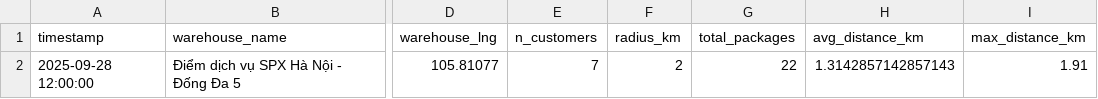
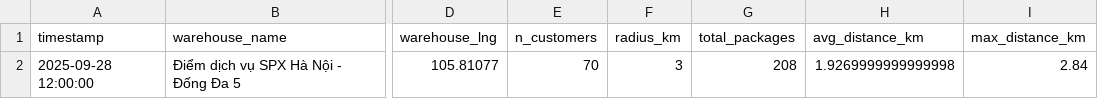
Before and after one commit to namladuc/vrp_viz, a CSV file: data/map-viz/vrp_summary_dev.csv, drawn as a sheet; only a part is shown, gaps mark what is left out; the diff names each change by its address in the sheet, - before the commit and + after, or states it on an @@ line.

```diff
--- a/data/map-viz/vrp_summary_dev.csv
+++ b/data/map-viz/vrp_summary_dev.csv
-E2 (n_customers): 7
+E2 (n_customers): 70
-F2 (radius_km): 2
+F2 (radius_km): 3
-G2 (total_packages): 22
+G2 (total_packages): 208
-H2 (avg_distance_km): 1.3142857142857143
+H2 (avg_distance_km): 1.9269999999999998
-I2 (max_distance_km): 1.91
+I2 (max_distance_km): 2.84
```
Also changed, not shown: 9 other files.
